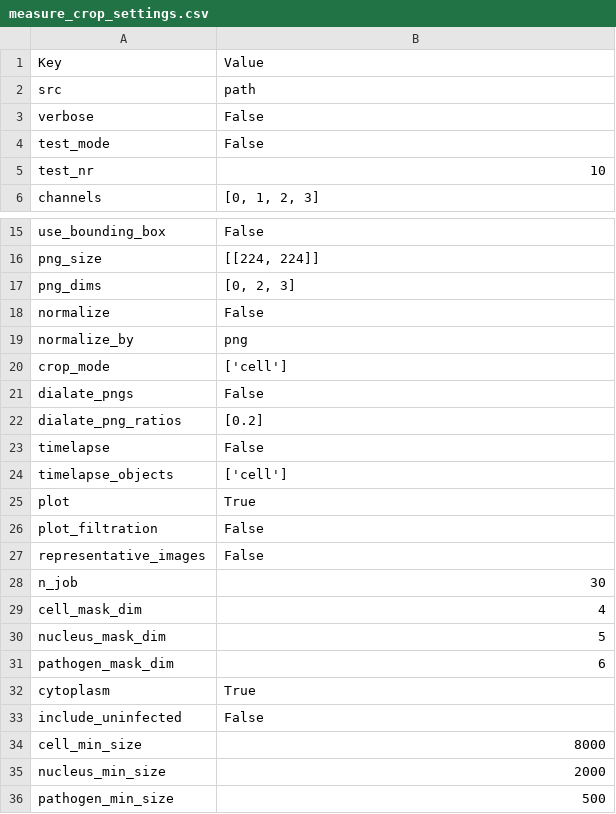
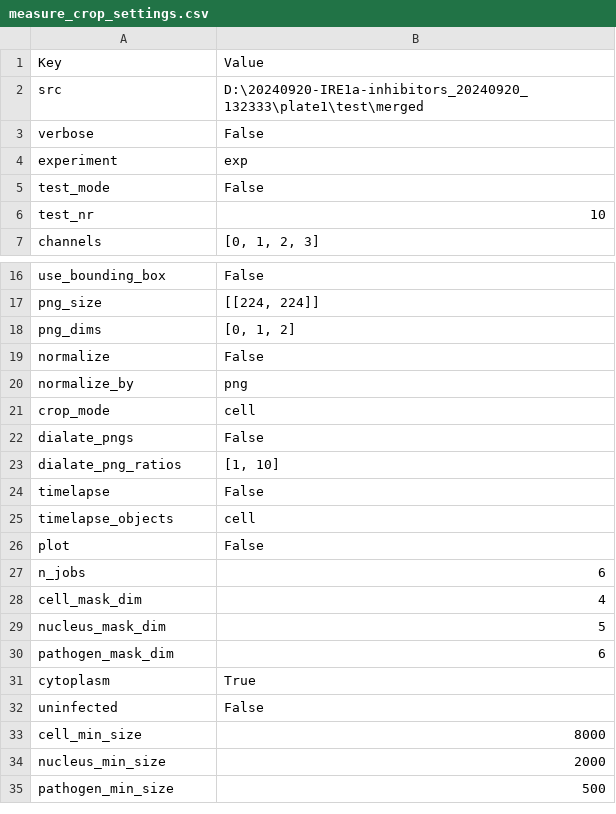
Before and after one commit to EinarOlafsson/spacr, a CSV file: settings/measure_crop_settings.csv, drawn as a sheet; only a part is shown, gaps mark what is left out; the diff covers the shown part only.

```diff
--- a/settings/measure_crop_settings.csv
+++ b/settings/measure_crop_settings.csv
@@ -1,4 +1,5 @@
 Key,Value
-src,path
+src,D:\20240920-IRE1a-inhibitors_20240920_132333\plate1\test\merged
 verbose,False
+experiment,exp
 test_mode,False
@@ -16,14 +17,12 @@ use_bounding_box,False
 png_size,"[[224, 224]]"
-png_dims,"[0, 2, 3]"
+png_dims,"[0, 1, 2]"
 normalize,False
 normalize_by,png
-crop_mode,['cell']
+crop_mode,cell
 dialate_pngs,False
-dialate_png_ratios,[0.2]
+dialate_png_ratios,"[1, 10]"
 timelapse,False
-timelapse_objects,['cell']
-plot,True
-plot_filtration,False
-representative_images,False
-n_job,30
+timelapse_objects,cell
+plot,False
+n_jobs,6
 cell_mask_dim,4
@@ -32,3 +31,3 @@ pathogen_mask_dim,6
 cytoplasm,True
-include_uninfected,False
+uninfected,False
 cell_min_size,8000
```
Also changed, not shown: 12 removed rows, 5 moved rows and 1 edited cell elsewhere in this file, 12 other files.
